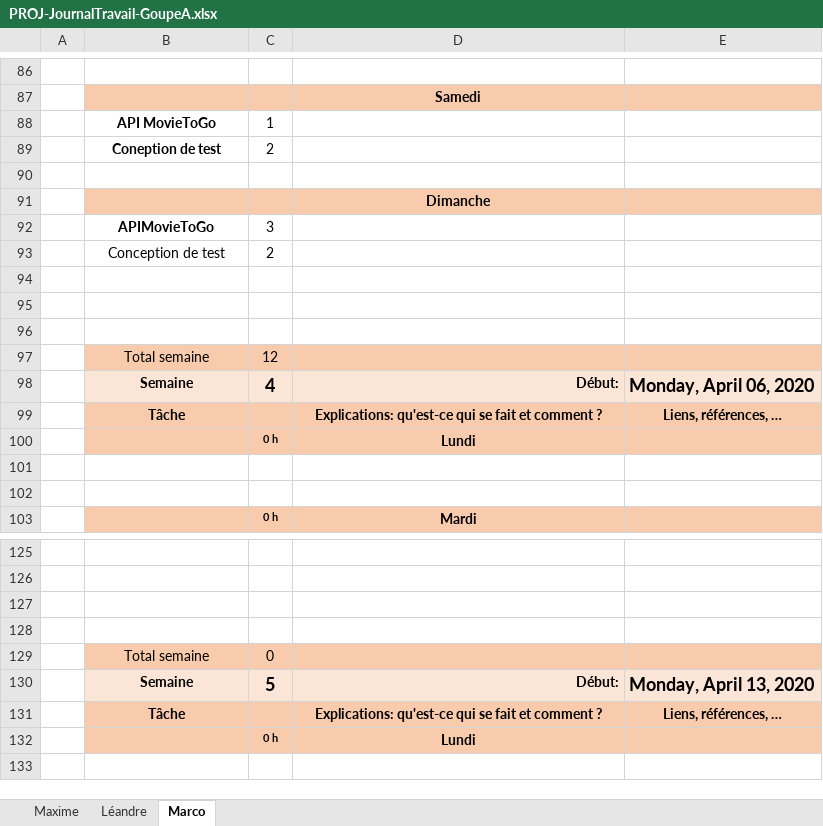
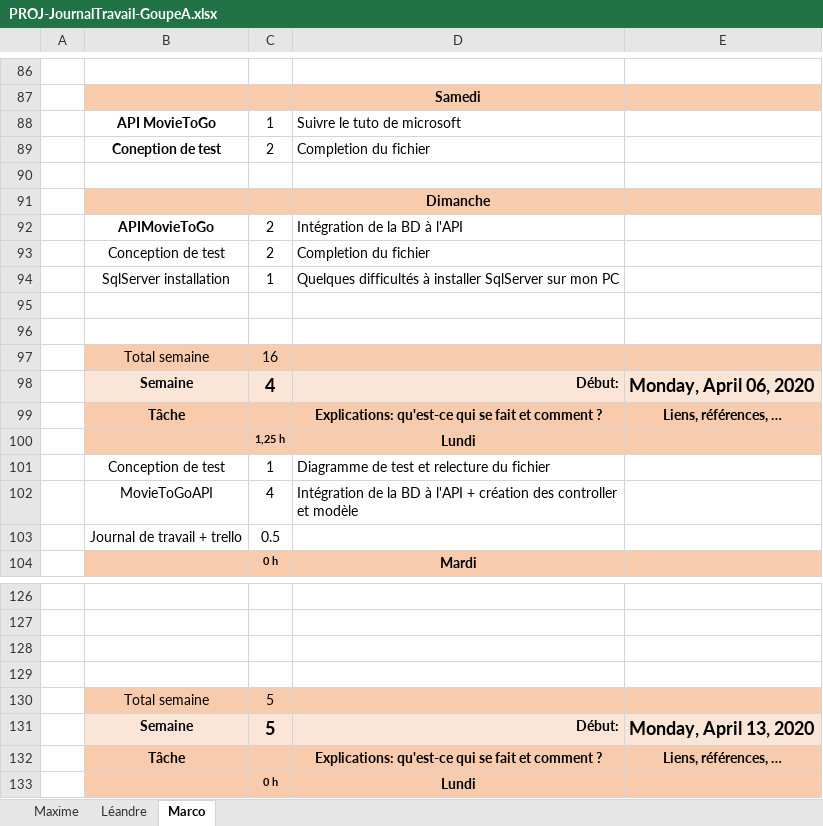
Before and after one commit to Campichele/PROJ, an Excel workbook: Documentation Hermès/PROJ-JournalTravail-GoupeA.xlsx, sheet Marco, drawn as a sheet; only a part is shown, gaps mark what is left out; the shorter side is filled out with more unchanged rows; values as stored, in another font and other column widths than the file's, no borders; removed rows and columns are numbered as before the commit, all else as after; the diff covers the shown part only; the diff names each change by its address in the sheet, - before the commit and + after, or states it on an @@ line.

Commit message:
Update PROJ-JournalTravail-GoupeA.xlsx

```diff
--- a/Documentation Hermès/PROJ-JournalTravail-GoupeA.xlsx (sheet Marco)
+++ b/Documentation Hermès/PROJ-JournalTravail-GoupeA.xlsx (sheet Marco)
-D88: (empty)
+D88: Suivre le tuto de microsoft
-D89: (empty)
+D89: Completion du fichier
-row 92:  | APIMovieToGo | 3
+row 92:  | APIMovieToGo | 2 | Intégration de la BD à l'API
-D93: (empty)
+D93: Completion du fichier
+row 94:  | SqlServer installation | 1 | Quelques difficultés à installer SqlServer sur mon PC
-row 97: (empty)
+row 97:  | Total semaine | 16
-B97:E97 fill: none
+B97:E97 fill: #F8CBAD
-row 97:  | Total semaine | 12
-C100: 0 h
+C100: 1,25 h
-row 101: (empty)
+row 101:  | Conception de test | 1 | Diagramme de test et relecture du fichier
-row 102: (empty)
+row 102:  | MovieToGoAPI | 4 | Intégration de la BD à l'API + création des controller et modèle
+row 103:  | Journal de travail + trello | 0.5
-C130: 0
+C130: 5
```
Also changed, not shown: 14 edited cells elsewhere in this sheet, formulas that keep their value.
